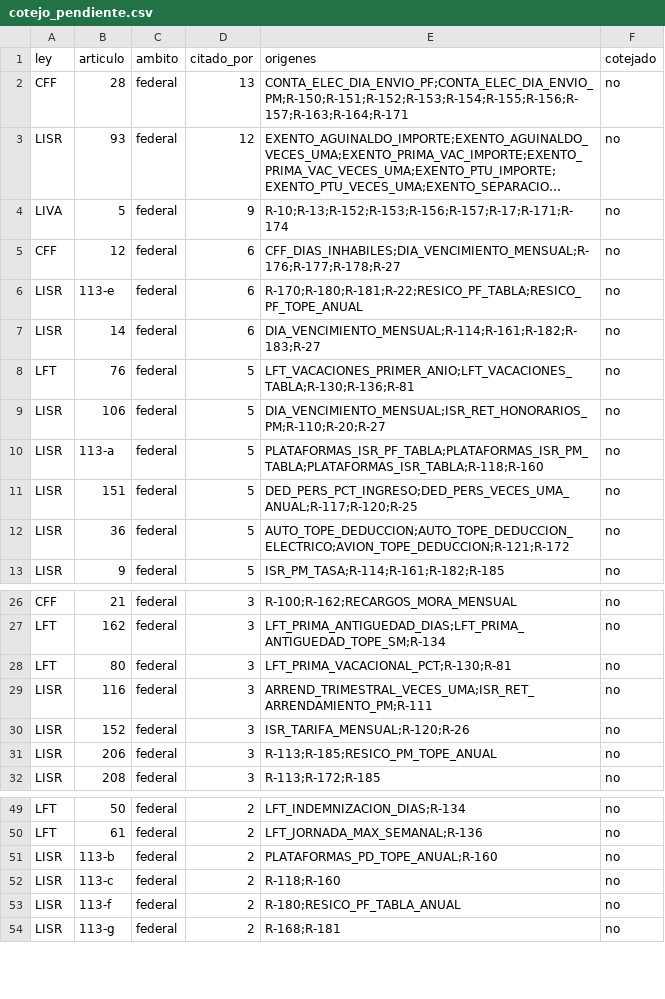
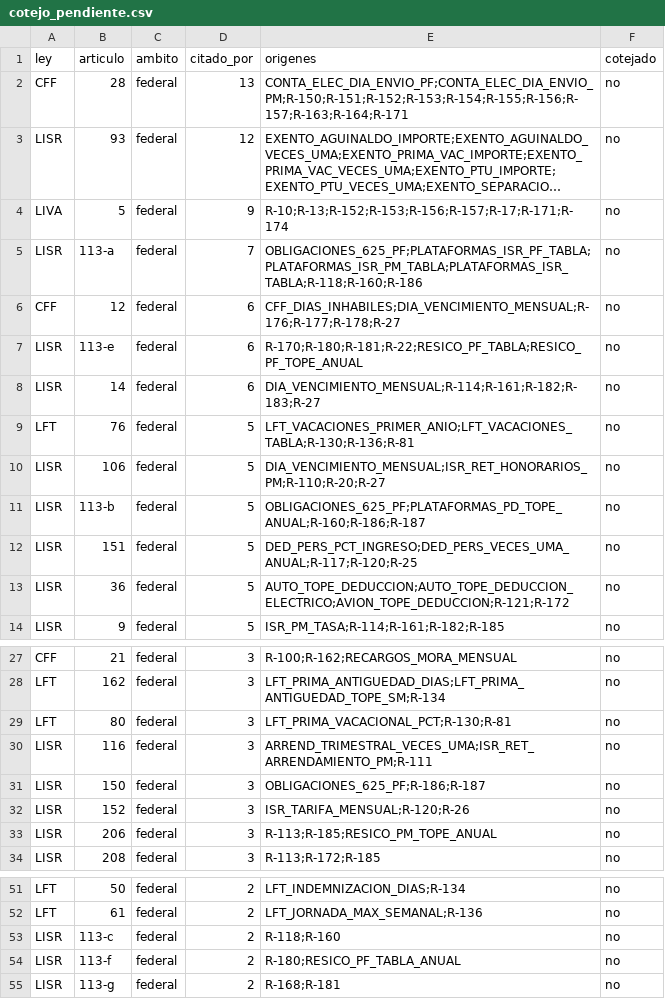
Before and after one commit to Erickddp/inteligencia-mx, a CSV file: datos_abiertos/cotejo_pendiente.csv, drawn as a sheet; only a part is shown, gaps mark what is left out; long unchanged cells end in …; removed rows and columns are numbered as before the commit, all else as after; the diff names each change by its address in the sheet, - before the commit and + after, or states it on an @@ line.

```diff
--- a/datos_abiertos/cotejo_pendiente.csv
+++ b/datos_abiertos/cotejo_pendiente.csv
+row 5: LISR | 113-a | federal | 7 | OBLIGACIONES_625_PF;PLATAFORMAS_ISR_PF_TABLA;PLATAFORMAS_ISR_PM_TABLA;PLATAFORMAS_ISR_TABLA;R-118;R-160;R-186 | no
-B11 (articulo): 113-a
+B11 (articulo): 113-b
-E11 (origenes): PLATAFORMAS_ISR_PF_TABLA;PLATAFORMAS_ISR_PM_TABLA;PLATAFORMAS_ISR_TABLA;R-118;R-160
+E11 (origenes): OBLIGACIONES_625_PF;PLATAFORMAS_PD_TOPE_ANUAL;R-160;R-186;R-187
+row 31: LISR | 150 | federal | 3 | OBLIGACIONES_625_PF;R-186;R-187 | no
-row 51: LISR | 113-b | federal | 2 | PLATAFORMAS_PD_TOPE_ANUAL;R-160 | no
```
Also changed, not shown: datos_abiertos/citas.csv, datos_abiertos/parametros.csv, 5 other files.
